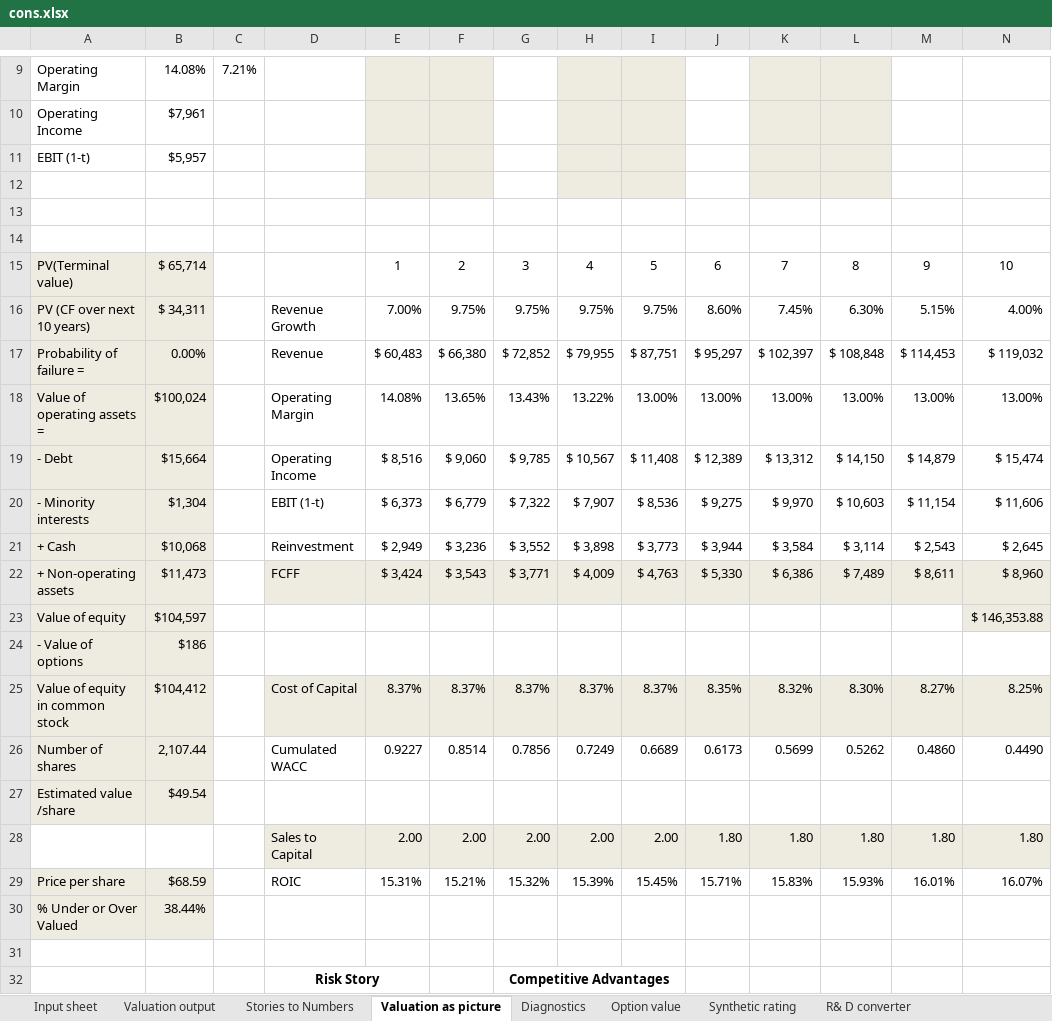
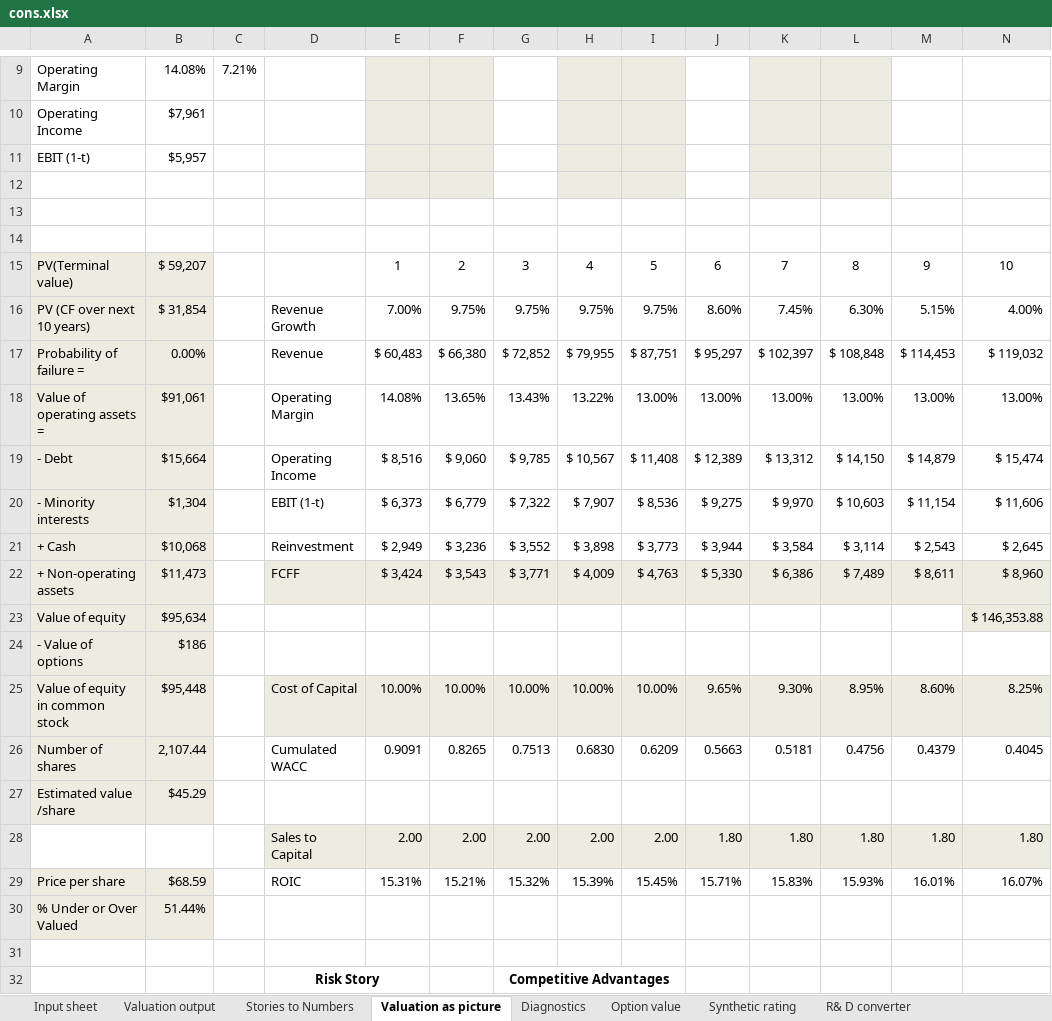
Before and after one commit to JuanMaRobledo/Modelo-JMR-datos, an Excel workbook: candidatos/valoraciones/UBER-REBOOT-3T26-R1/R3_evidencia/motor/cons.xlsx, sheet Valuation as picture, drawn as a sheet; only a part is shown, gaps mark what is left out; values as stored, in another font and other column widths than the file's, no borders; removed rows and columns are numbered as before the commit, all else as after; rows hold the shown columns only; the diff names each change by its address in the sheet, - before the commit and + after, or states it on an @@ line.

```diff
--- a/candidatos/valoraciones/UBER-REBOOT-3T26-R1/R3_evidencia/motor/cons.xlsx (sheet Valuation as picture)
+++ b/candidatos/valoraciones/UBER-REBOOT-3T26-R1/R3_evidencia/motor/cons.xlsx (sheet Valuation as picture)
-B15: $ 65,714
+B15: $ 59,207
-B16: $ 34,311
+B16: $ 31,854
-B18: $100,024
+B18: $91,061
-B23: $104,597
+B23: $95,634
-row 25: Value of equity in common stock | $104,412 |  | Cost of Capital | 8.37% | 8.37% | 8.37% | 8.37% | 8.37% | 8.35% | 8.32% | 8.30% | 8.27% | 8.25%
-row 26: Number of shares | 2,107.44 |  | Cumulated WACC | 0.9227 | 0.8514 | 0.7856 | 0.7249 | 0.6689 | 0.6173 | 0.5699 | 0.5262 | 0.4860 | 0.4490
+row 25: Value of equity in common stock | $95,448 |  | Cost of Capital | 10.00% | 10.00% | 10.00% | 10.00% | 10.00% | 9.65% | 9.30% | 8.95% | 8.60% | 8.25%
+row 26: Number of shares | 2,107.44 |  | Cumulated WACC | 0.9091 | 0.8265 | 0.7513 | 0.6830 | 0.6209 | 0.5663 | 0.5181 | 0.4756 | 0.4379 | 0.4045
-B27: $49.54
+B27: $45.29
-B30: 38.44%
+B30: 51.44%
```
Also changed, not shown: sheet Valuation output, sheet Diagnostics, sheet Cost of capital worksheet, sheet Stories to Numbers, sheet Input sheet, candidatos/valoraciones/UBER-REBOOT-3T26-R1/R3_evidencia/motor/base.xlsx, candidatos/valoraciones/UBER-REBOOT-3T26-R1/R3_evidencia/motor/opt.xlsx, 25 other files.
